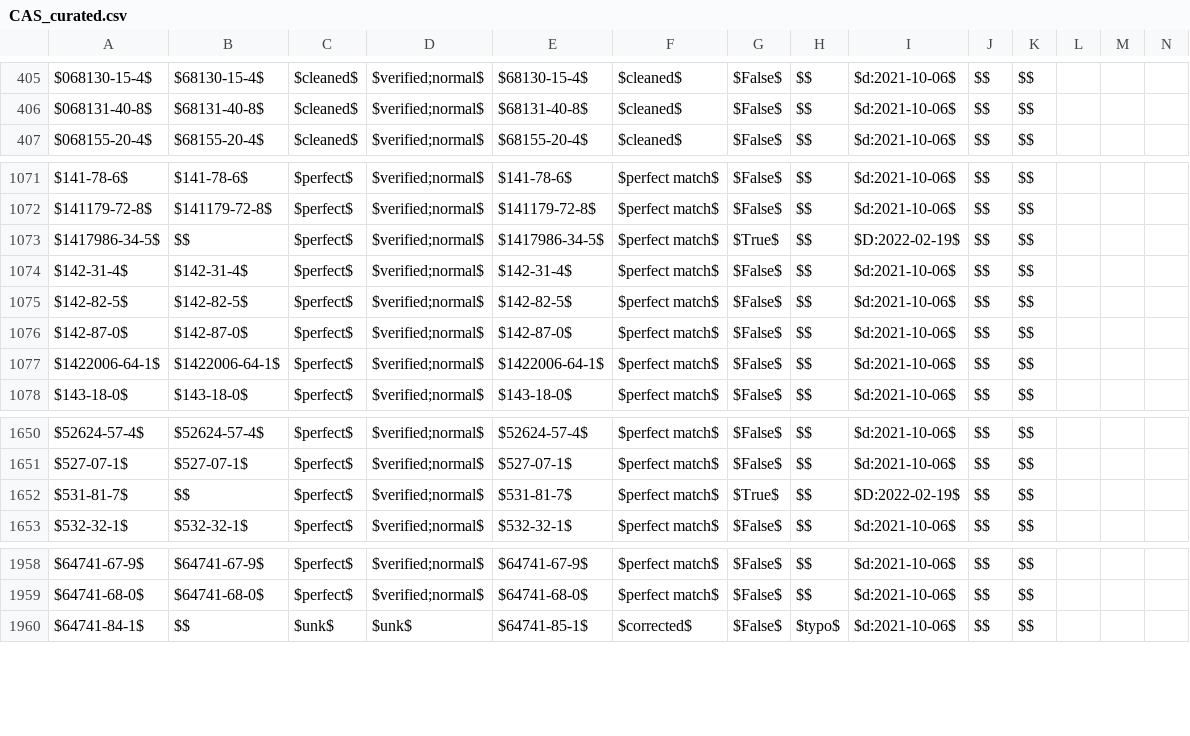
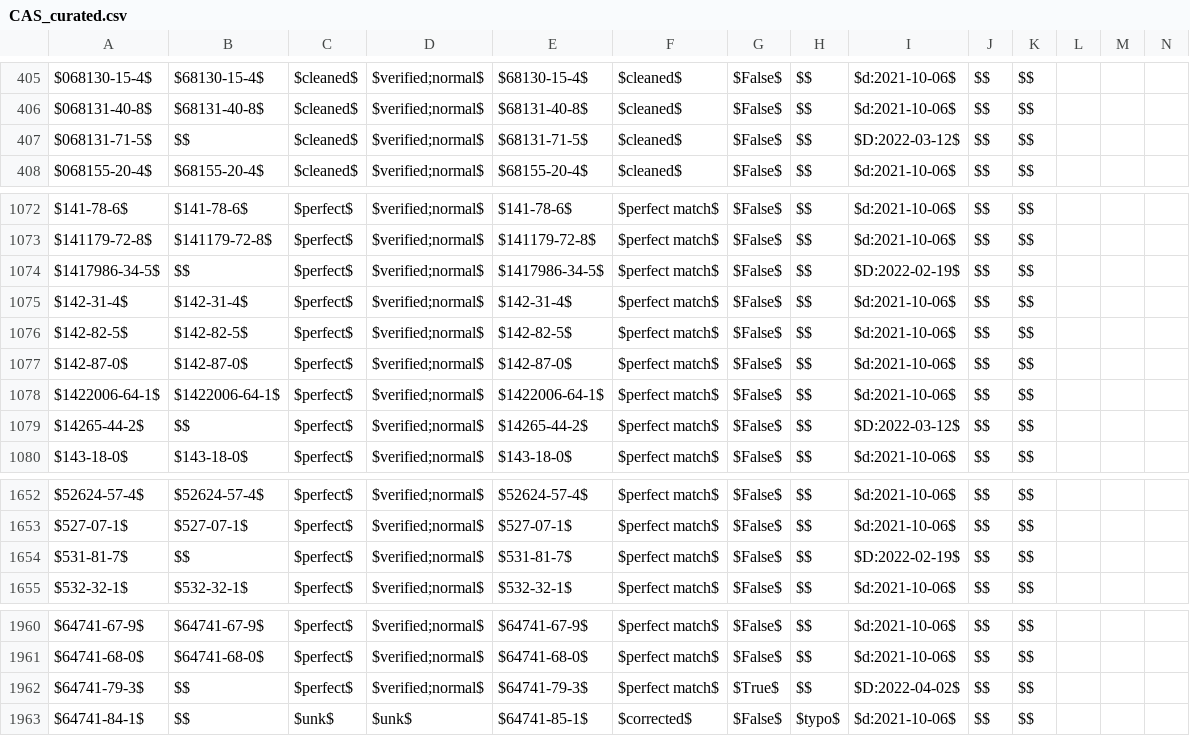
Before and after one commit to gwallison/openFF-curation, a CSV file: CAS_curated.csv, drawn as a sheet; only a part is shown, gaps mark what is left out; addresses are those after the commit; rows hold the shown columns only; the diff names each change by its address in the sheet, - before the commit and + after, or states it on an @@ line.

```diff
--- a/CAS_curated.csv
+++ b/CAS_curated.csv
+row 407: $068131-71-5$ | $$ | $cleaned$ | $verified;normal$ | $68131-71-5$ | $cleaned$ | $False$ | $$ | $D:2022-03-12$ | $$ | $$
-G1074: $True$
+G1074: $False$
+row 1079: $14265-44-2$ | $$ | $perfect$ | $verified;normal$ | $14265-44-2$ | $perfect match$ | $False$ | $$ | $D:2022-03-12$ | $$ | $$
-G1654: $True$
+G1654: $False$
+row 1962: $64741-79-3$ | $$ | $perfect$ | $verified;normal$ | $64741-79-3$ | $perfect match$ | $True$ | $$ | $D:2022-04-02$ | $$ | $$
```
Also changed, not shown: company_xlate.csv, 3 other files.
